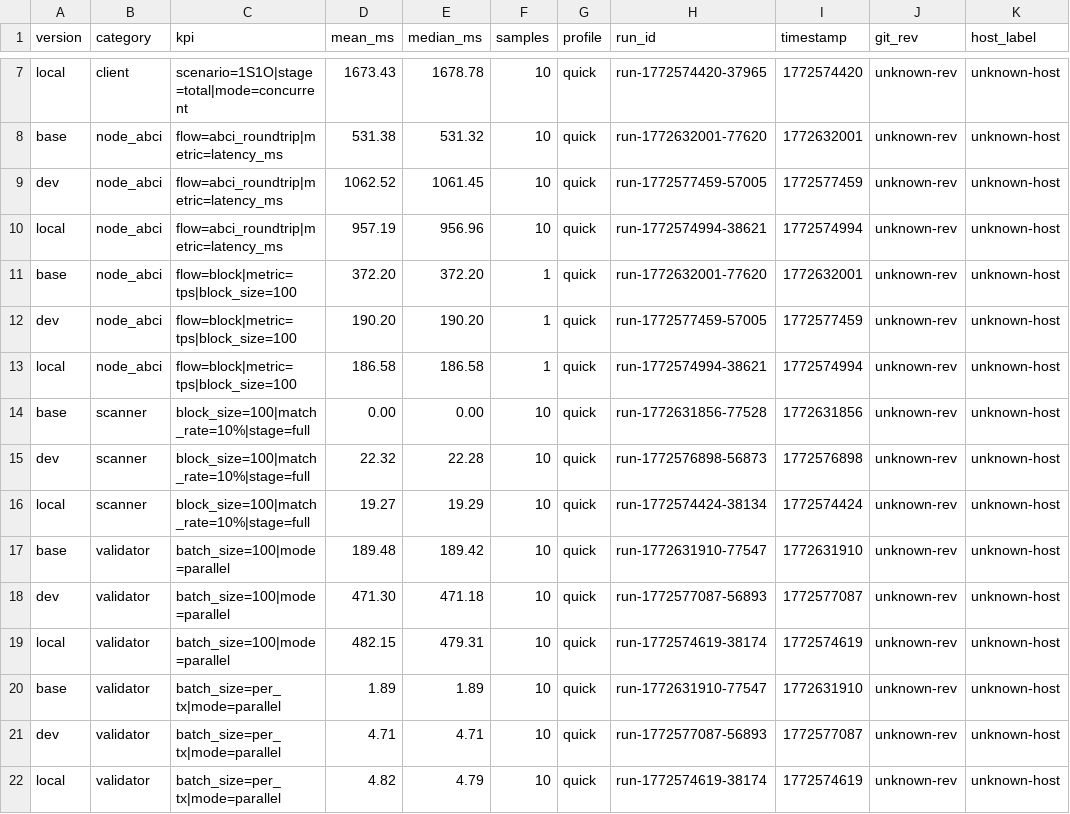
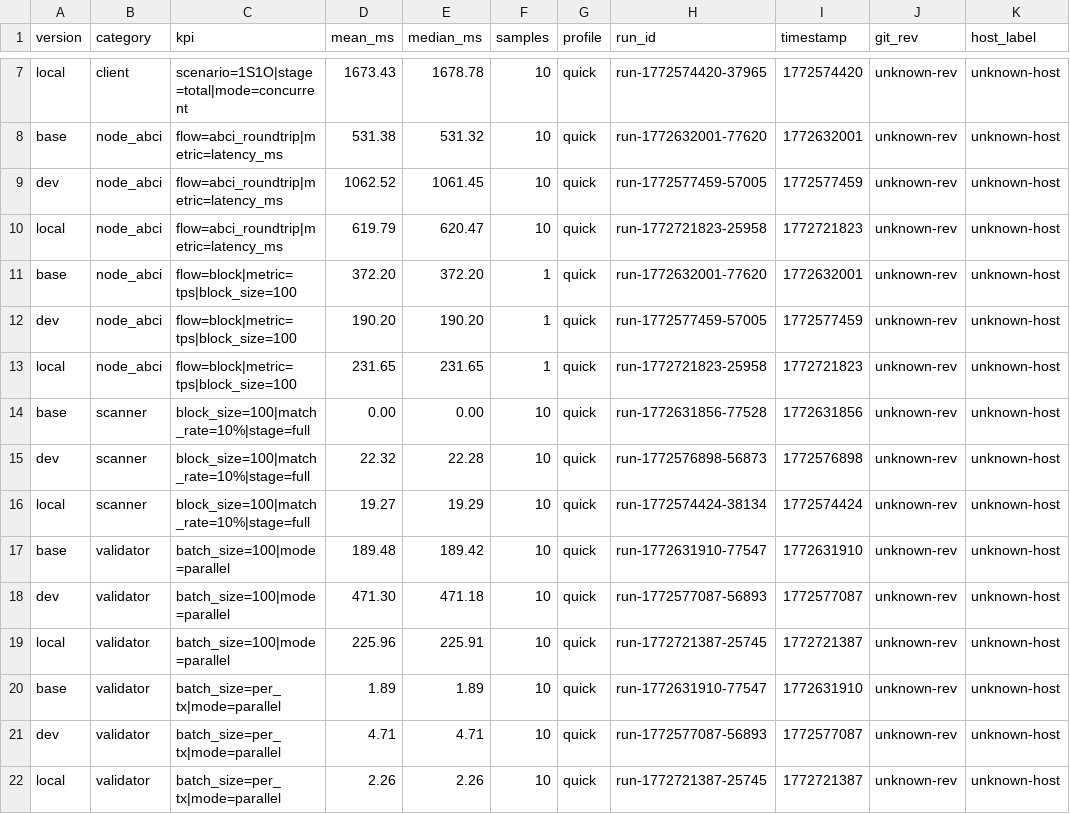
Before and after one commit to mizufinance/penumbra, a CSV file: crates/bench/benches/compliance/flows.csv, drawn as a sheet; only a part is shown, gaps mark what is left out.

```diff
--- a/crates/bench/benches/compliance/flows.csv
+++ b/crates/bench/benches/compliance/flows.csv
@@ -9,6 +9,6 @@ base,node_abci,flow=abci_roundtrip|metric=latency_ms,531.38,531.32,10,quick,run-
 dev,node_abci,flow=abci_roundtrip|metric=latency_ms,1062.52,1061.45,10,quick,run-1772577459-57005,1772577459,unknown-rev,unknown-host
-local,node_abci,flow=abci_roundtrip|metric=latency_ms,957.19,956.96,10,quick,run-1772574994-38621,1772574994,unknown-rev,unknown-host
+local,node_abci,flow=abci_roundtrip|metric=latency_ms,619.79,620.47,10,quick,run-1772721823-25958,1772721823,unknown-rev,unknown-host
 base,node_abci,flow=block|metric=tps|block_size=100,372.20,372.20,1,quick,run-1772632001-77620,1772632001,unknown-rev,unknown-host
 dev,node_abci,flow=block|metric=tps|block_size=100,190.20,190.20,1,quick,run-1772577459-57005,1772577459,unknown-rev,unknown-host
-local,node_abci,flow=block|metric=tps|block_size=100,186.58,186.58,1,quick,run-1772574994-38621,1772574994,unknown-rev,unknown-host
+local,node_abci,flow=block|metric=tps|block_size=100,231.65,231.65,1,quick,run-1772721823-25958,1772721823,unknown-rev,unknown-host
 base,scanner,block_size=100|match_rate=10%|stage=full,0.00,0.00,10,quick,run-1772631856-77528,1772631856,unknown-rev,unknown-host
@@ -18,5 +18,5 @@ base,validator,batch_size=100|mode=parallel,189.48,189.42,10,quick,run-177263191
 dev,validator,batch_size=100|mode=parallel,471.30,471.18,10,quick,run-1772577087-56893,1772577087,unknown-rev,unknown-host
-local,validator,batch_size=100|mode=parallel,482.15,479.31,10,quick,run-1772574619-38174,1772574619,unknown-rev,unknown-host
+local,validator,batch_size=100|mode=parallel,225.96,225.91,10,quick,run-1772721387-25745,1772721387,unknown-rev,unknown-host
 base,validator,batch_size=per_tx|mode=parallel,1.89,1.89,10,quick,run-1772631910-77547,1772631910,unknown-rev,unknown-host
 dev,validator,batch_size=per_tx|mode=parallel,4.71,4.71,10,quick,run-1772577087-56893,1772577087,unknown-rev,unknown-host
-local,validator,batch_size=per_tx|mode=parallel,4.82,4.79,10,quick,run-1772574619-38174,1772574619,unknown-rev,unknown-host
+local,validator,batch_size=per_tx|mode=parallel,2.26,2.26,10,quick,run-1772721387-25745,1772721387,unknown-rev,unknown-host
```
Also changed, not shown: crates/bench/benches/compliance/node_abci/node_abci.csv, crates/bench/benches/compliance/node_abci/sections.csv, 25 other files.
